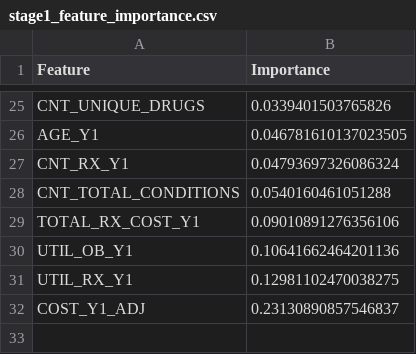
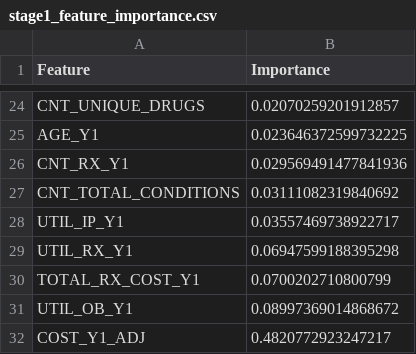
Before and after one commit to Robot0920/meps_healthcare_expenditure_prediction, a CSV file: reports/tables/stage1_feature_importance.csv, drawn as a sheet; only a part is shown, gaps mark what is left out; removed rows and columns are numbered as before the commit, all else as after; the diff covers the shown part only; the diff names each change by its address in the sheet, - before the commit and + after, or states it on an @@ line.

```diff
--- a/reports/tables/stage1_feature_importance.csv
+++ b/reports/tables/stage1_feature_importance.csv
-B24 (Importance): 0.0339401503765826
+B24 (Importance): 0.02070259201912857
-B25 (Importance): 0.046781610137023505
+B25 (Importance): 0.023646372599732225
-B26 (Importance): 0.04793697326086324
+B26 (Importance): 0.029569491477841936
-B27 (Importance): 0.0540160461051288
+B27 (Importance): 0.03111082319840692
+row 28: UTIL_IP_Y1 | 0.03557469738922717
+row 29: UTIL_RX_Y1 | 0.06947599188395298
-B30 (Importance): 0.09010891276356106
+B30 (Importance): 0.0700202710800799
-B31 (Importance): 0.10641662464201136
+B31 (Importance): 0.08997369014868672
-row 31: UTIL_RX_Y1 | 0.12981102470038275
-B32 (Importance): 0.23130890857546837
+B32 (Importance): 0.4820772923247217
```
Also changed, not shown: 10 added rows, 11 removed rows and 12 edited cells elsewhere in this file, reports/tables/stage1_model_benchmark.csv, reports/tables/stage2_model_comparison.csv, 16 other files.
